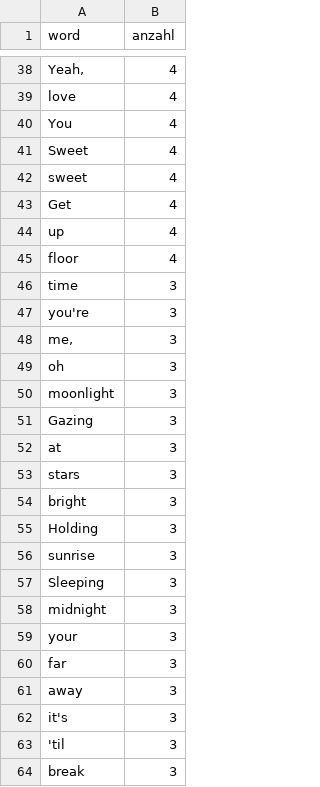
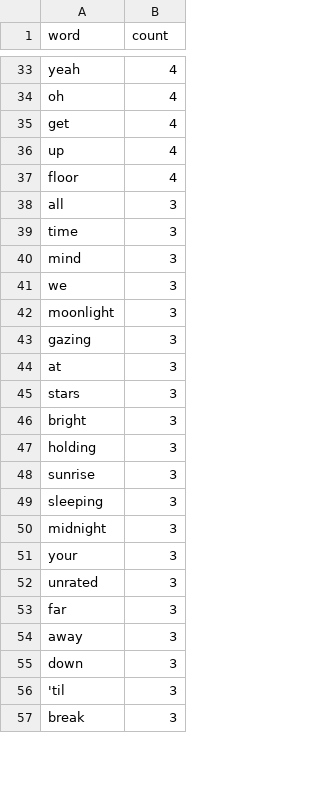
Before and after one commit to M4rshe1/PySL, a CSV file: LyricsTool/dancin.csv, drawn as a sheet; only a part is shown, gaps mark what is left out; removed rows and columns are numbered as before the commit, all else as after; the diff covers the shown part only; the diff names each change by its address in the sheet, - before the commit and + after, or states it on an @@ line.

```diff
--- a/LyricsTool/dancin.csv
+++ b/LyricsTool/dancin.csv
-B1: anzahl
+B1: count
-A33 (word): Yeah,
+A33 (word): yeah
-row 39: love | 4
-A34 (word): You
+A34 (word): oh
-row 41: Sweet | 4
-row 42: sweet | 4
-A35 (word): Get
+A35 (word): get
+row 38: all | 3
-A40 (word): you're
+A40 (word): mind
-A41 (word): me,
+A41 (word): we
-row 49: oh | 3
-A43 (word): Gazing
+A43 (word): gazing
-A47 (word): Holding
+A47 (word): holding
-A49 (word): Sleeping
+A49 (word): sleeping
+row 52: unrated | 3
-A55 (word): it's
+A55 (word): down
```
Also changed, not shown: 15 added rows, 44 removed rows and 19 edited cells elsewhere in this file, 8 other files.
